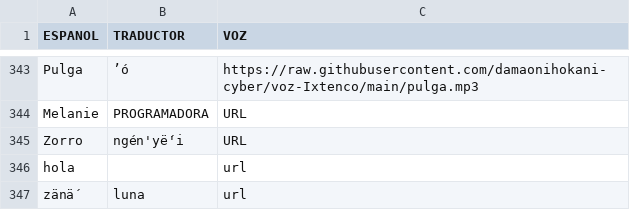
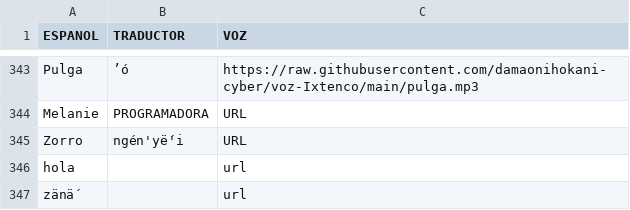
Before and after one commit to damaonihokani-cyber/diccionario, a CSV file: yum.csv, drawn as a sheet; only a part is shown, gaps mark what is left out.

Commit message:
Actualización con BOM UTF-8 para Ñaño Otomí - 2026-03-23T16:44:42.369Z

```diff
--- a/yum.csv
+++ b/yum.csv
@@ -346,2 +346,2 @@ Zorro	ngén'yë́'i	URL
 hola		url
-zänä́	luna	url
+zänä́		url
```
